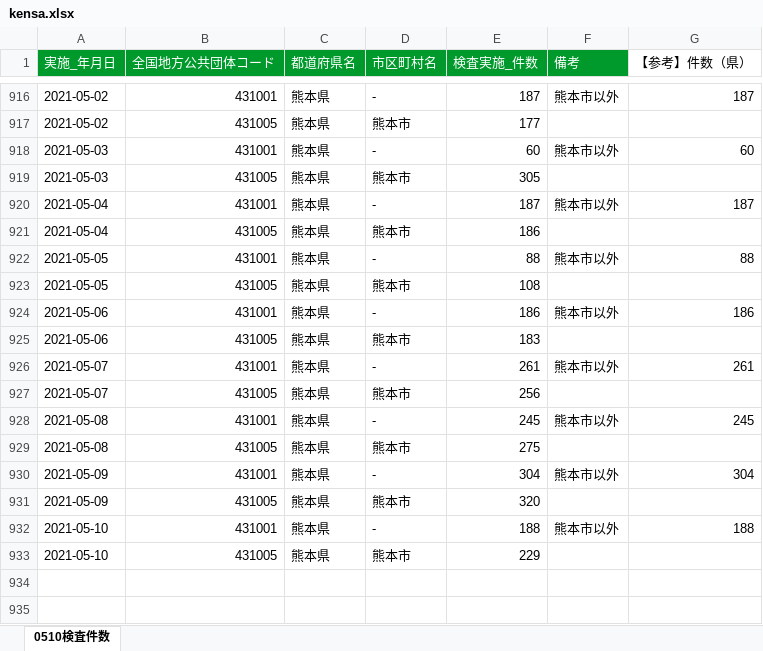
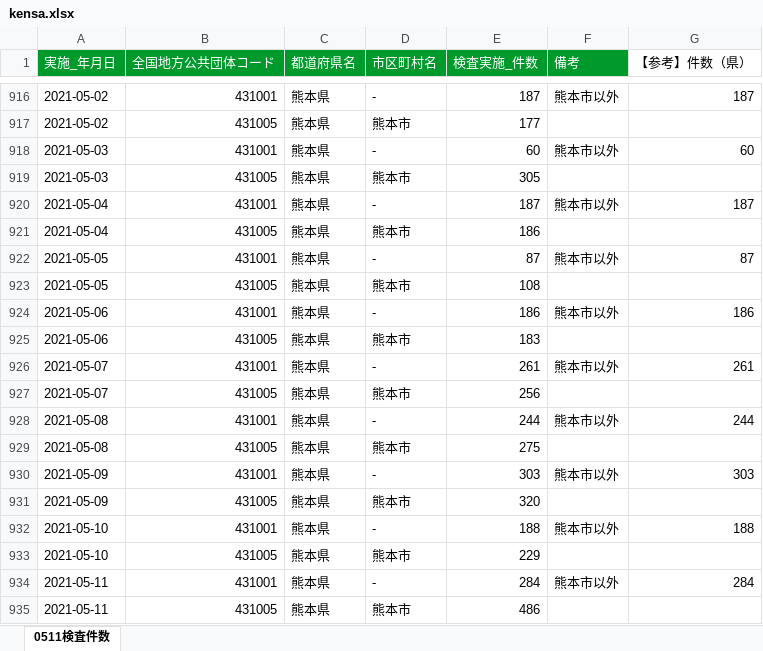
Before and after one commit to makoragi/kumamoto-covid19, an Excel workbook: kensa.xlsx, sheet 0511検査件数, drawn as a sheet; only a part is shown, gaps mark what is left out; values as stored, in another font and other column widths than the file's, no borders; the diff names each change by its address in the sheet, - before the commit and + after, or states it on an @@ line.

```diff
--- a/kensa.xlsx (sheet 0511検査件数)
+++ b/kensa.xlsx (sheet 0511検査件数)
-sheet tab: 0510検査件数
+sheet tab: 0511検査件数
-E922 (検査実施_件数): 88
+E922 (検査実施_件数): 87
-G922 (【参考】件数（県）): 88
+G922 (【参考】件数（県）): 87
-E928 (検査実施_件数): 245
+E928 (検査実施_件数): 244
-G928 (【参考】件数（県）): 245
+G928 (【参考】件数（県）): 244
-E930 (検査実施_件数): 304
+E930 (検査実施_件数): 303
-G930 (【参考】件数（県）): 304
+G930 (【参考】件数（県）): 303
+row 934: 2021-05-11 | 431001 | 熊本県 | - | 284 | 熊本市以外 | 284
+row 935: 2021-05-11 | 431005 | 熊本県 | 熊本市 | 486
```
Also changed, not shown: kanja.xlsx, 1 other file.
